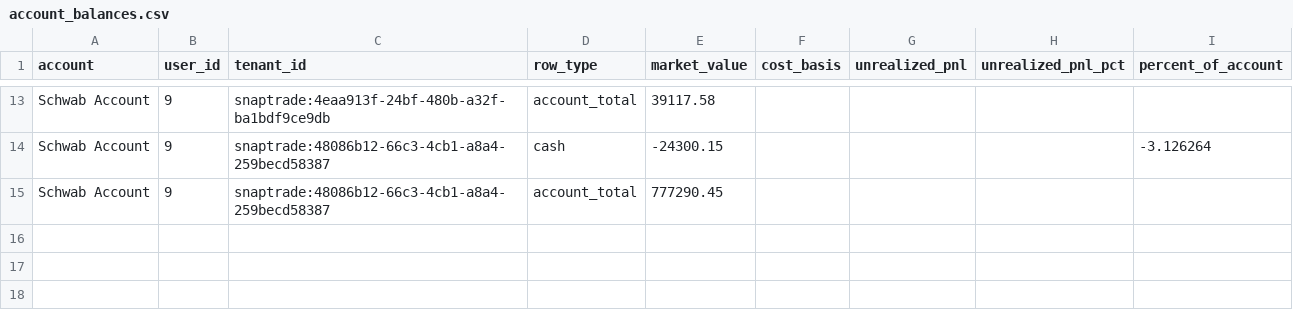
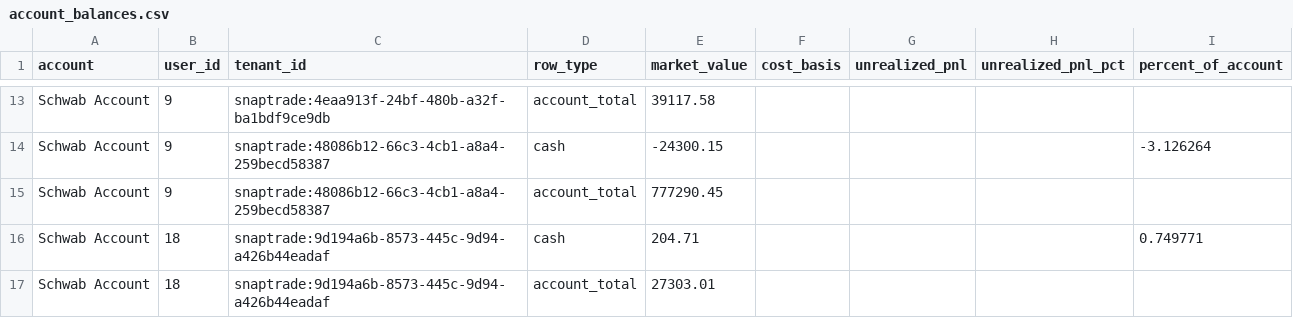
Before and after one commit to cameronjefferey/ccwj, a CSV file: dbt/seeds/account_balances.csv, drawn as a sheet; only a part is shown, gaps mark what is left out; the diff names each change by its address in the sheet, - before the commit and + after, or states it on an @@ line.

```diff
--- a/dbt/seeds/account_balances.csv
+++ b/dbt/seeds/account_balances.csv
+row 16: Schwab Account | 18 | snaptrade:9d194a6b-8573-445c-9d94-a426b44eadaf | cash | 204.71 |  |  |  | 0.749771
+row 17: Schwab Account | 18 | snaptrade:9d194a6b-8573-445c-9d94-a426b44eadaf | account_total | 27303.01
```
Also changed, not shown: dbt/seeds/current_positions.csv, 1 other file.
